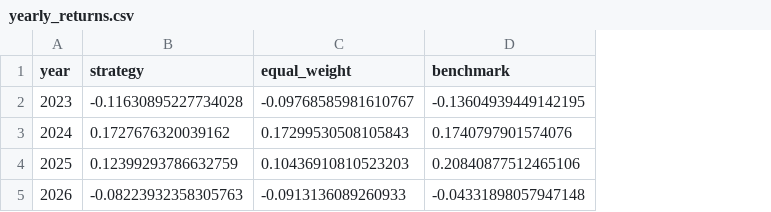
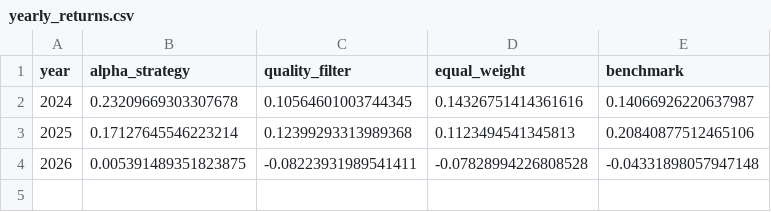
Before and after one commit to zxxj985-web/auditlens-quant, a CSV file: outputs/tables/yearly_returns.csv, drawn as a sheet; removed rows and columns are numbered as before the commit, all else as after; the diff names each change by its address in the sheet, - before the commit and + after, or states it on an @@ line.

```diff
--- a/outputs/tables/yearly_returns.csv
+++ b/outputs/tables/yearly_returns.csv
-column B (strategy), rows 3-5: 0.1727676320039162 | 0.12399293786632759 | -0.08223932358305763
+column B (alpha_strategy), rows 2-4: 0.23209669303307678 | 0.17127645546223214 | 0.005391489351823875
+column C (quality_filter), rows 2-4: 0.10564601003744345 | 0.12399293313989368 | -0.08223931989541411
-row 2: 2023 | -0.11630895227734028 | -0.09768585981610767 | -0.13604939449142195
-D2 (equal_weight): 0.17299530508105843
+D2 (equal_weight): 0.14326751414361616
-E2 (benchmark): 0.1740797901574076
+E2 (benchmark): 0.14066926220637987
-D3 (equal_weight): 0.10436910810523203
+D3 (equal_weight): 0.1123494541345813
-D4 (equal_weight): -0.0913136089260933
+D4 (equal_weight): -0.07828994226808528
```
Also changed, not shown: outputs/tables/data_quality_by_month.csv, outputs/tables/monthly_performance.csv, 24 other files.
